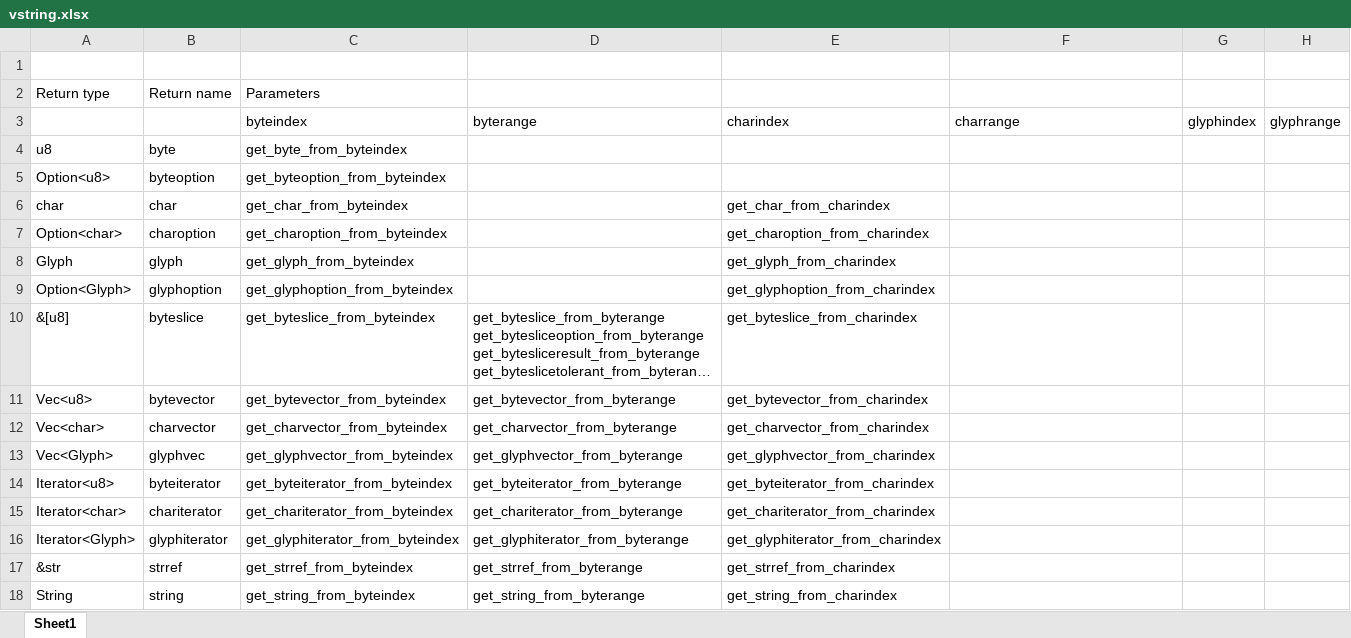
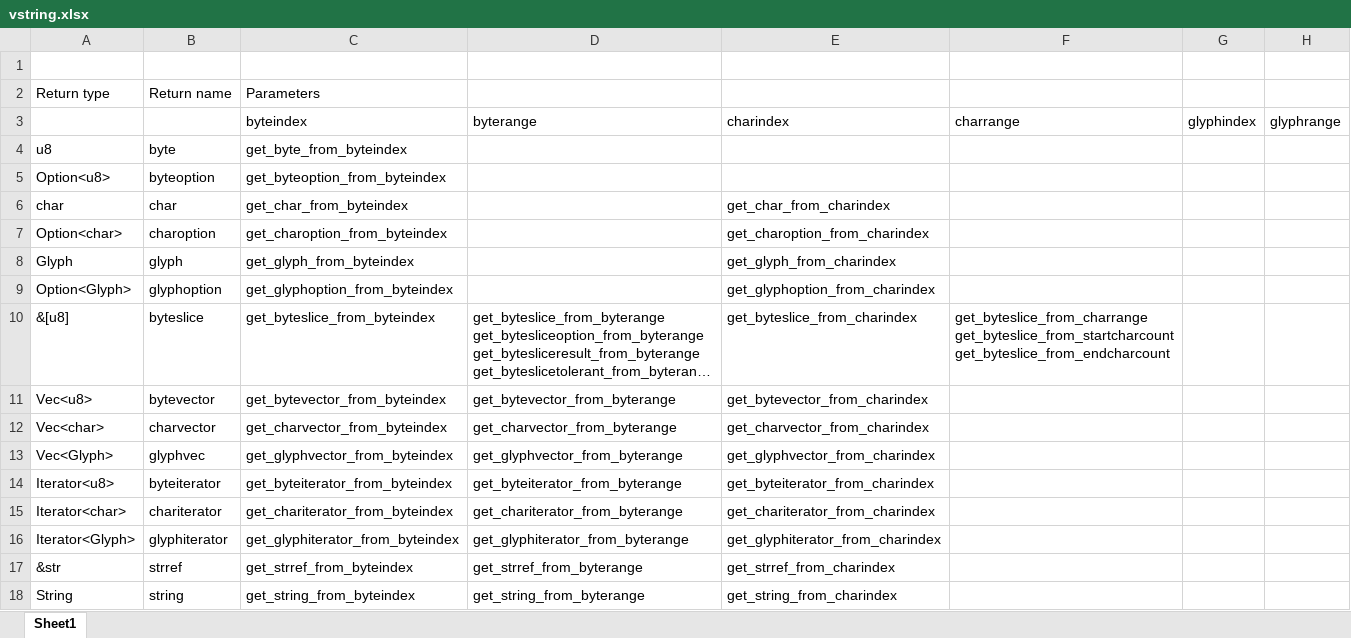
Before and after one commit to FrenchBear/Rust, an Excel workbook: Learning/l19_vstring/vstring.xlsx, sheet Sheet1, drawn as a sheet; long unchanged cells end in …; values as stored, in another font and other column widths than the file's, no borders; ↵ is a line break in a cell; the diff names each change by its address in the sheet, - before the commit and + after, or states it on an @@ line.

Commit message:
Started charrange and its tests

```diff
--- a/Learning/l19_vstring/vstring.xlsx (sheet Sheet1)
+++ b/Learning/l19_vstring/vstring.xlsx (sheet Sheet1)
-F10: (empty)
+F10: get_byteslice_from_charrange ↵ get_byteslice_from_startcharcount ↵ get_byteslice_from_endcharcount
```
Also changed, not shown: 9 other files.
